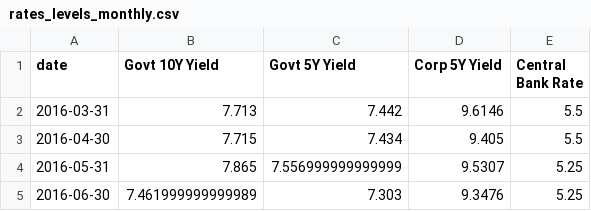
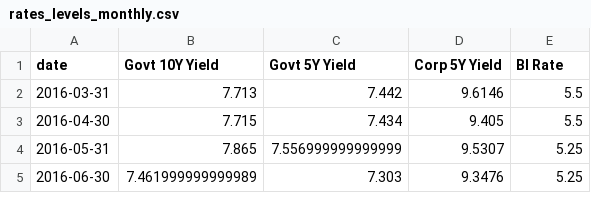
Before and after one commit to iqbaltanjung97/VaR, a CSV file: rates_levels_monthly.csv, drawn as a sheet; only a part is shown.

```diff
--- a/rates_levels_monthly.csv
+++ b/rates_levels_monthly.csv
@@ -1,2 +1,2 @@
-date,Govt 10Y Yield,Govt 5Y Yield,Corp 5Y Yield,Central Bank Rate
+date,Govt 10Y Yield,Govt 5Y Yield,Corp 5Y Yield,BI Rate
 2016-03-31,7.713,7.442,9.6146,5.5
```
Also changed, not shown: 2 other files.
